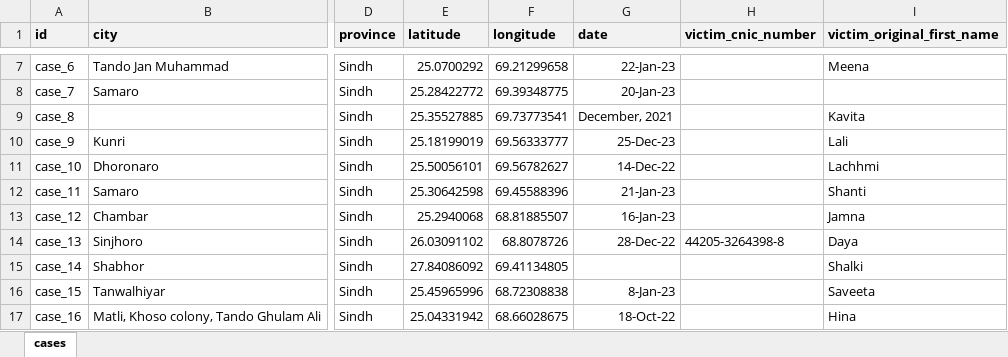
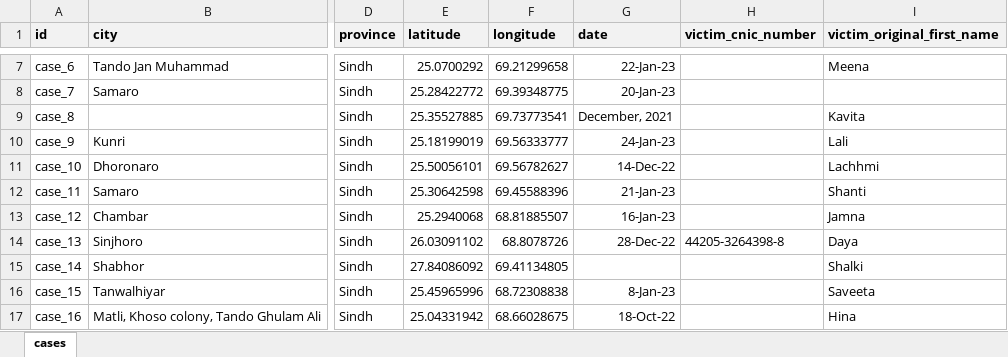
Before and after one commit to vindicindic/hindus_in_pakistan, an Excel workbook: data/daahip-w/20230131_list_violence_abductions_forced_conversions_hindu_women_in_pakistan.xlsx, sheet cases, drawn as a sheet; only a part is shown, gaps mark what is left out; values as stored, in another font and other column widths than the file's, no borders; the diff names each change by its address in the sheet, - before the commit and + after, or states it on an @@ line.

Commit message:
correction for case 9, added asset files

```diff
--- a/data/daahip-w/20230131_list_violence_abductions_forced_conversions_hindu_women_in_pakistan.xlsx (sheet cases)
+++ b/data/daahip-w/20230131_list_violence_abductions_forced_conversions_hindu_women_in_pakistan.xlsx (sheet cases)
-G10 (date): 25-Dec-23
+G10 (date): 24-Jan-23
```
Also changed, not shown: 1 other file.
